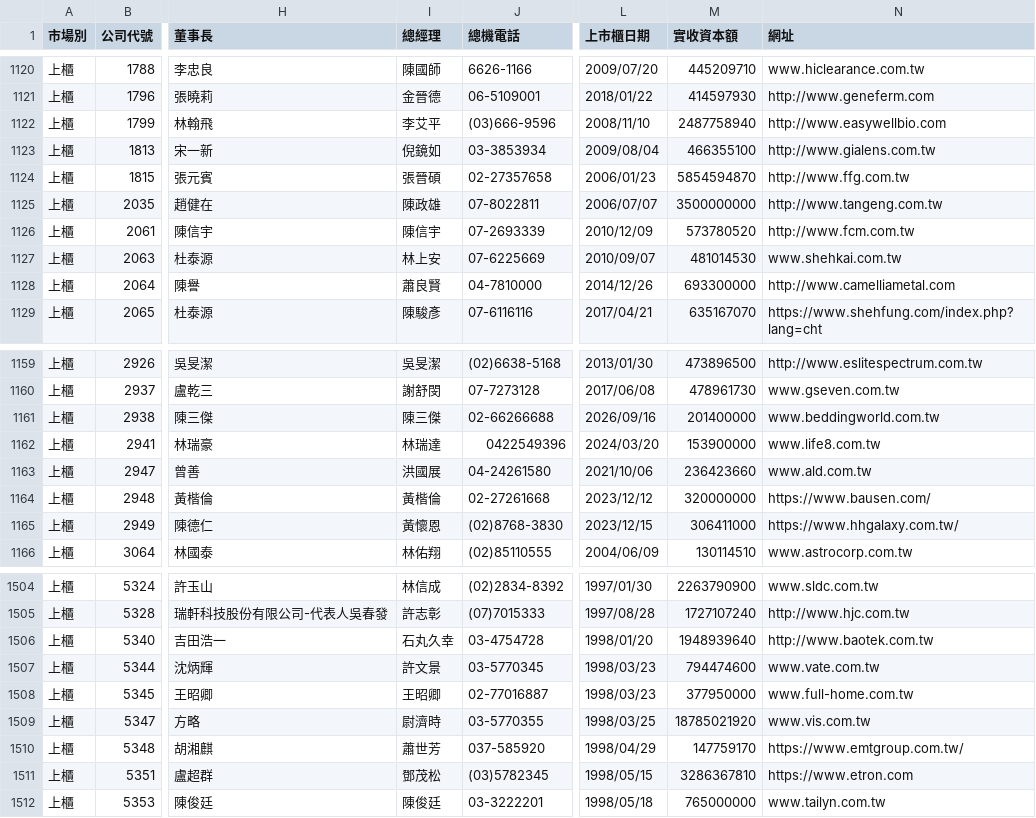
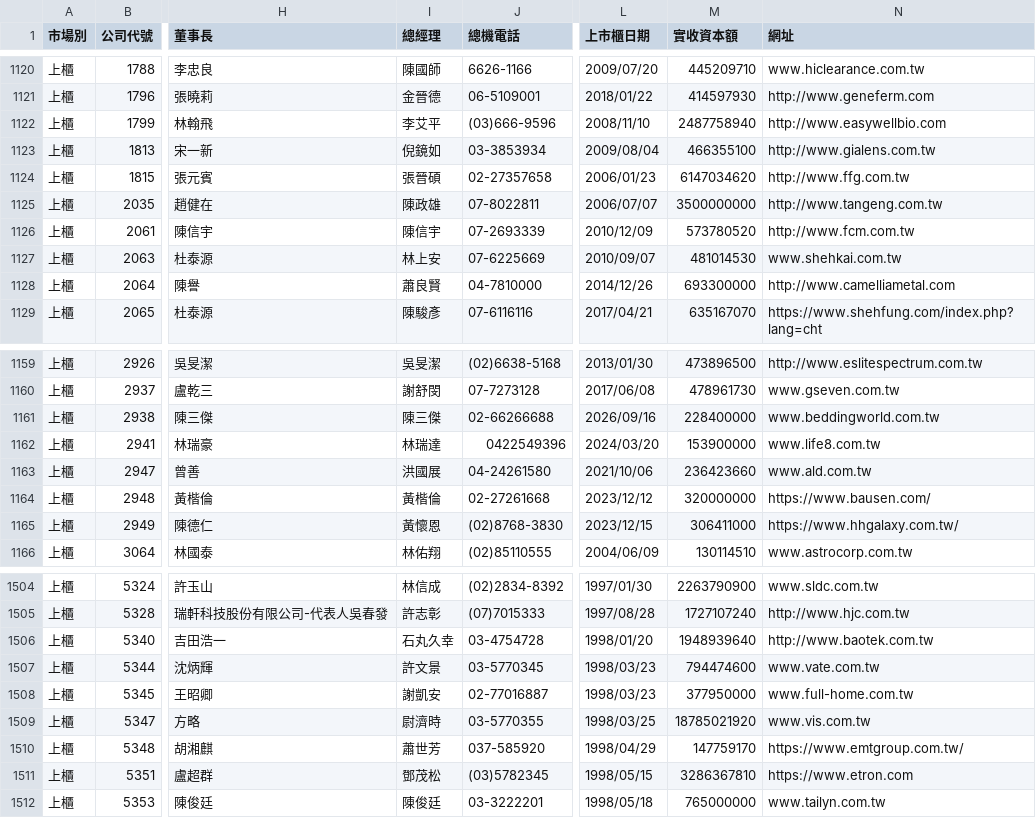
Before and after one commit to Andy-Zhang-22/chailease-work, a CSV file: leads/listed/companies.csv, drawn as a sheet; only a part is shown, gaps mark what is left out; the diff covers the shown part only; the diff names each change by its address in the sheet, - before the commit and + after, or states it on an @@ line.

```diff
--- a/leads/listed/companies.csv
+++ b/leads/listed/companies.csv
-M1124 (實收資本額): 5854594870
+M1124 (實收資本額): 6147034620
-M1161 (實收資本額): 201400000
+M1161 (實收資本額): 228400000
-I1508 (總經理): 王昭卿
+I1508 (總經理): 謝凱安
```
Also changed, not shown: 5 edited cells elsewhere in this file, 5 other files.
